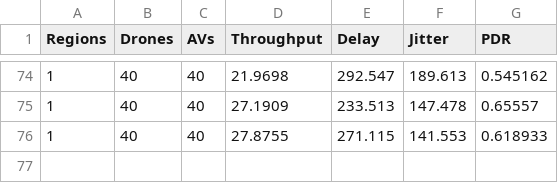
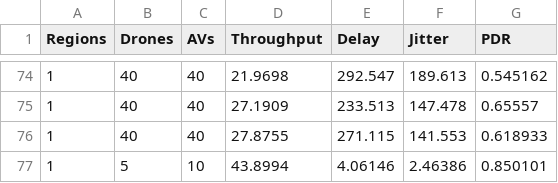
Before and after one commit to timetravel-Err/KRYON, a CSV file: scratch/results.csv, drawn as a sheet; only a part is shown, gaps mark what is left out.

Commit message:
Commit 005: Introduce RegionManager for topology initialization

```diff
--- a/scratch/results.csv
+++ b/scratch/results.csv
@@ -76 +76,2 @@ Regions,Drones,AVs,Throughput,Delay,Jitter,PDR
 1,40,40,27.8755,271.115,141.553,0.618933
+1,5,10,43.8994,4.06146,2.46386,0.850101
```
Also changed, not shown: 3 other files.
